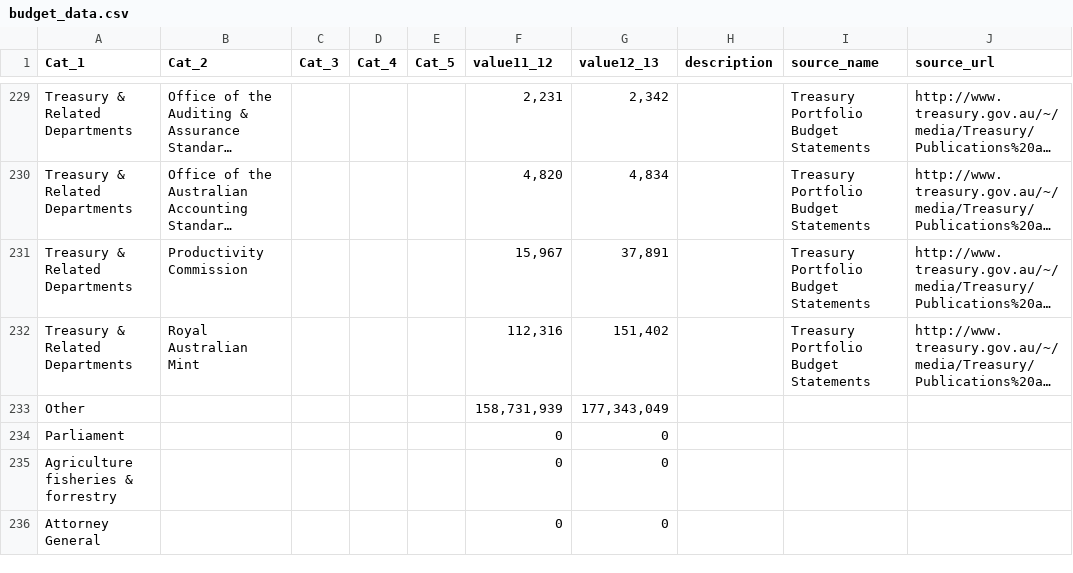
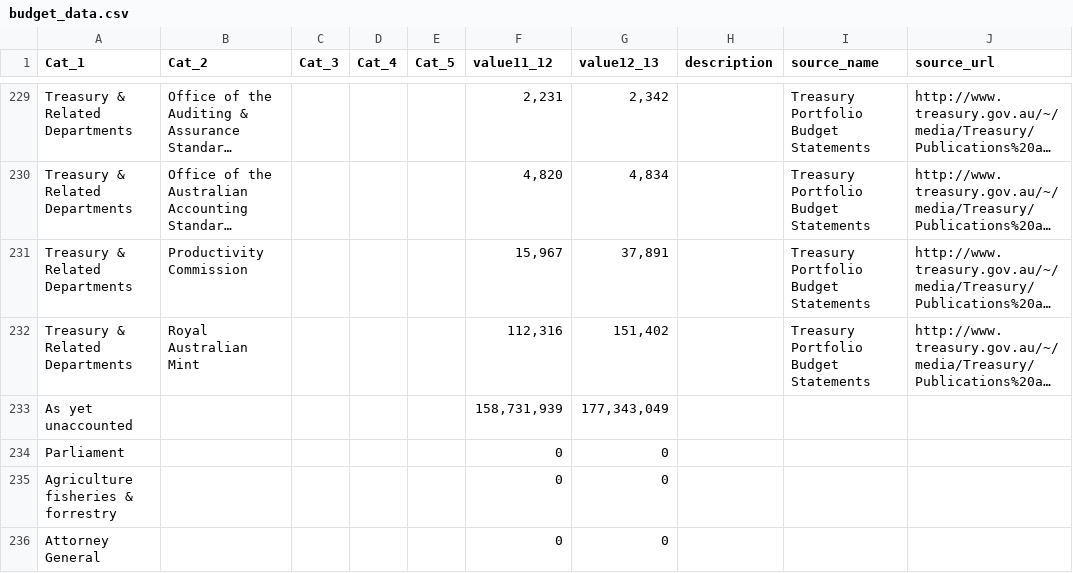
Before and after one commit to robertdapice/onegrain, a CSV file: budget_data.csv, drawn as a sheet; only a part is shown, gaps mark what is left out; long unchanged cells end in …; the diff names each change by its address in the sheet, - before the commit and + after, or states it on an @@ line.

Commit message:
added values to categories

```diff
--- a/budget_data.csv
+++ b/budget_data.csv
-A233 (Cat_1): Other
+A233 (Cat_1): As yet unaccounted
```
Also changed, not shown: 5 other files.
